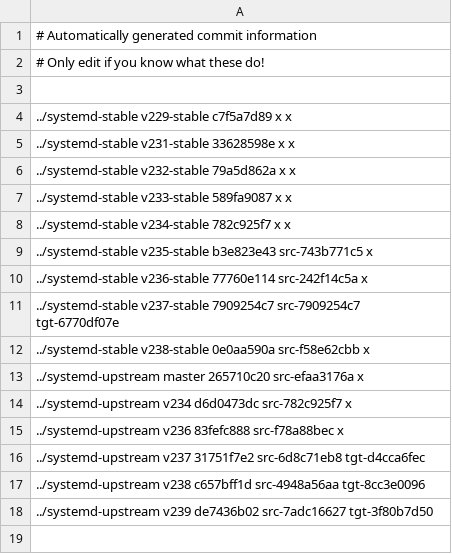
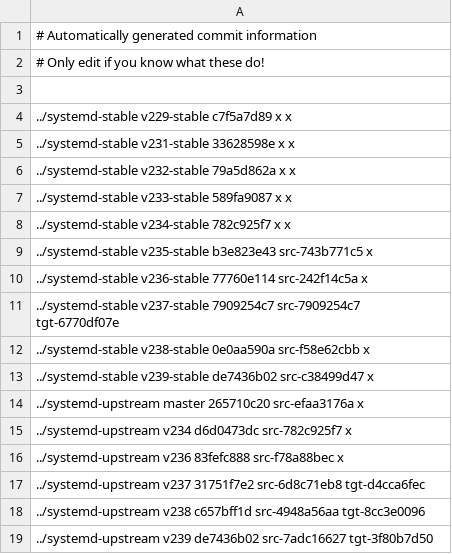
Before and after one commit to Yamakuzure/pwx-elogind-migration-tools, a CSV file: last_mutual_commits.csv, drawn as a sheet; the diff names each change by its address in the sheet, - before the commit and + after, or states it on an @@ line.

Commit message:
Add v239-stable information

```diff
--- a/last_mutual_commits.csv
+++ b/last_mutual_commits.csv
+row 13: ../systemd-stable v239-stable de7436b02 src-c38499d47 x
```
